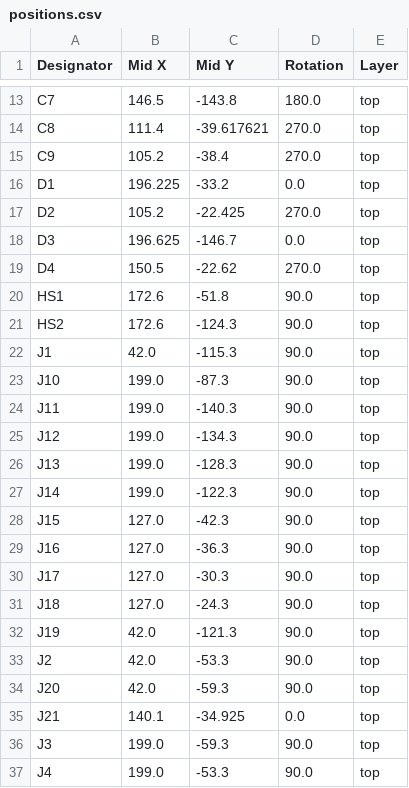
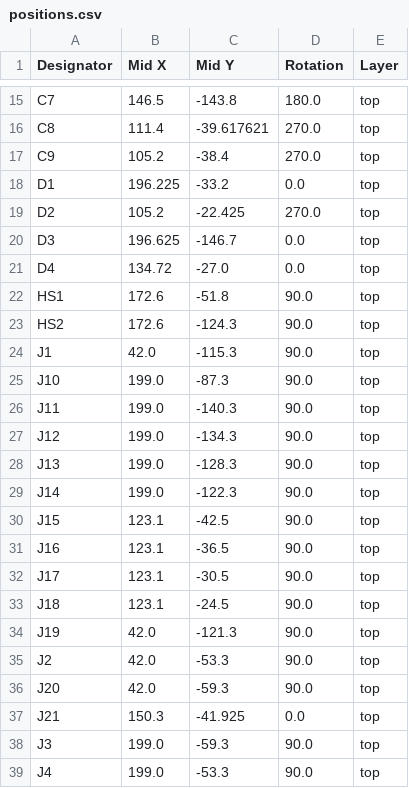
Before and after one commit to adeboni/eurorack, a CSV file: mega_12v_pwr/production/mega_12v_pwr_2024-08-19_08-27-29/positions.csv (was mega_12v_pwr/production/mega_12v_pwr_2024-08-19_07-40-41/positions.csv), drawn as a sheet; only a part is shown, gaps mark what is left out; the diff covers the shown part only.

```diff
--- a/mega_12v_pwr/production/mega_12v_pwr_2024-08-19_07-40-41/positions.csv
+++ b/mega_12v_pwr/production/mega_12v_pwr_2024-08-19_08-27-29/positions.csv
@@ -18,3 +20,3 @@ D2,105.2,-22.425,270.0,top
 D3,196.625,-146.7,0.0,top
-D4,150.5,-22.62,270.0,top
+D4,134.72,-27.0,0.0,top
 HS1,172.6,-51.8,90.0,top
@@ -27,6 +29,6 @@ J13,199.0,-128.3,90.0,top
 J14,199.0,-122.3,90.0,top
-J15,127.0,-42.3,90.0,top
-J16,127.0,-36.3,90.0,top
-J17,127.0,-30.3,90.0,top
-J18,127.0,-24.3,90.0,top
+J15,123.1,-42.5,90.0,top
+J16,123.1,-36.5,90.0,top
+J17,123.1,-30.5,90.0,top
+J18,123.1,-24.5,90.0,top
 J19,42.0,-121.3,90.0,top
@@ -34,3 +36,3 @@ J2,42.0,-53.3,90.0,top
 J20,42.0,-59.3,90.0,top
-J21,140.1,-34.925,0.0,top
+J21,150.3,-41.925,0.0,top
 J3,199.0,-59.3,90.0,top
```
Also changed, not shown: 6 added rows, 2 removed rows and 17 edited cells elsewhere in this file, mega_12v_pwr/production/mega_12v_pwr_2024-08-19_08-27-29/bom.csv, mega_12v_pwr/production/mega_12v_pwr_2024-08-19_08-27-29/designators.csv, 5 other files.
